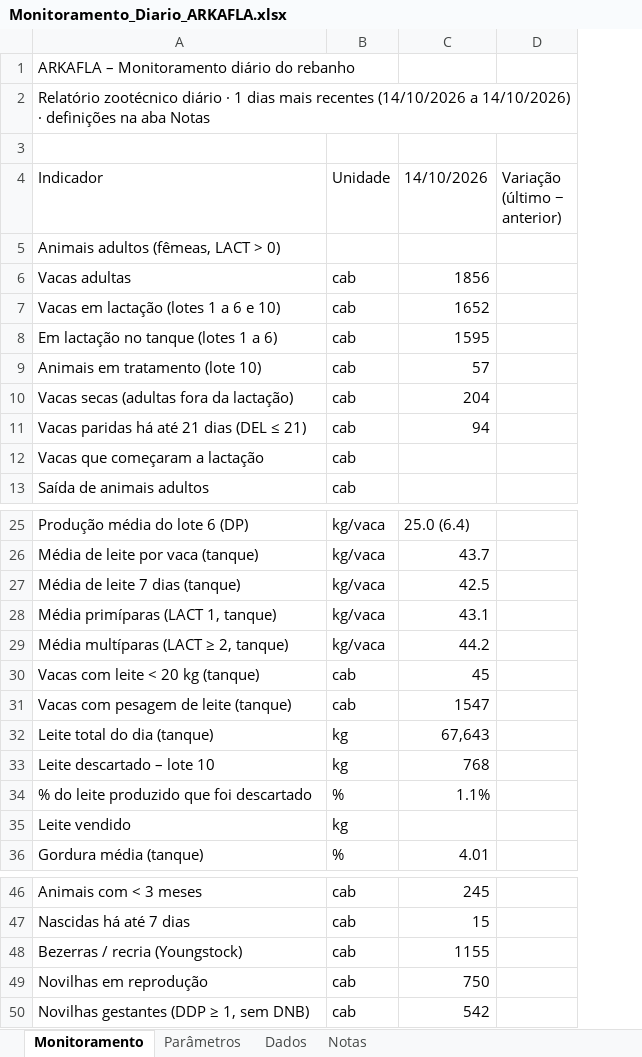
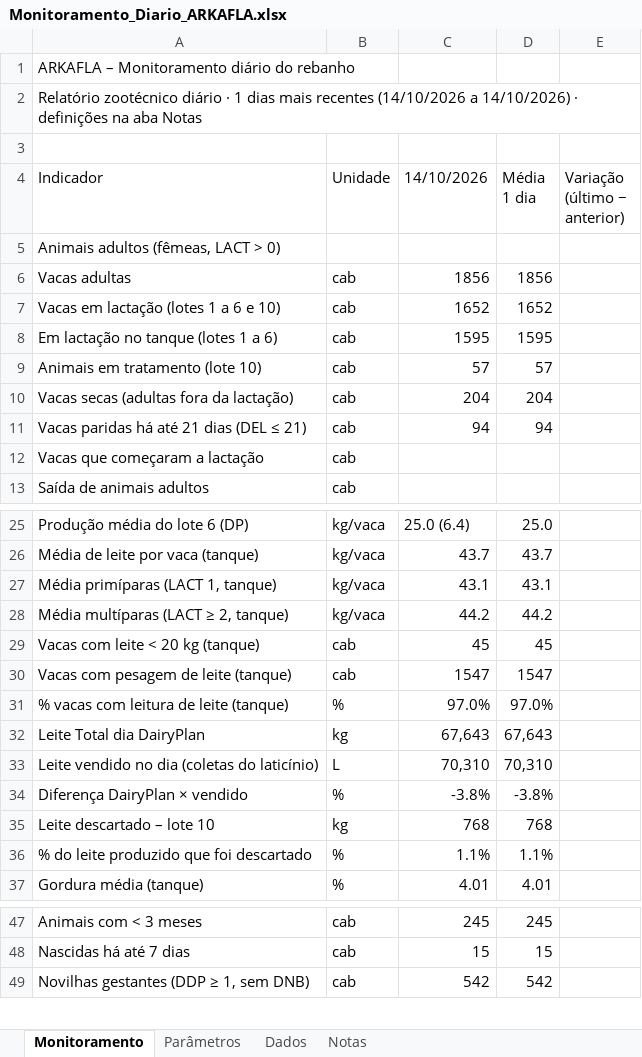
Before and after one commit to helem130516-ux/arkafla, an Excel workbook: monitoramento/Monitoramento_Diario_ARKAFLA.xlsx, sheet Monitoramento, drawn as a sheet; only a part is shown, gaps mark what is left out; values as stored, in another font and other column widths than the file's, no cell formats; conditional formats not drawn; removed rows and columns are numbered as before the commit, all else as after; the diff names each change by its address in the sheet, - before the commit and + after, or states it on an @@ line.

```diff
--- a/monitoramento/Monitoramento_Diario_ARKAFLA.xlsx (sheet Monitoramento)
+++ b/monitoramento/Monitoramento_Diario_ARKAFLA.xlsx (sheet Monitoramento)
+column D (Média 1 dia), rows 6-11: 1856 | 1652 | 1595 | 57 | 204 | 94; rows 25-30: 25.0 | 43.7 | 43.1 | 44.2 | 45 | 1547; row 32: 67,643; rows 35-37: 768 | 1.1% | 4.01; rows 47-49: 245 | 15 | 542
-row 27: Média de leite 7 dias (tanque) | kg/vaca | 42.5
+row 31: % vacas com leitura de leite (tanque) | % | 97.0% | 97.0%
-A32 (Indicador): Leite total do dia (tanque)
+A32 (Indicador): Leite Total dia DairyPlan
+row 33: Leite vendido no dia (coletas do laticínio) | L | 70,310 | 70,310
+row 34: Diferença DairyPlan × vendido | % | -3.8% | -3.8%
-row 35: Leite vendido | kg
-row 48: Bezerras / recria (Youngstock) | cab | 1155
-row 49: Novilhas em reprodução | cab | 750
```
Also changed, not shown: sheet Notas, cell formats, 7 other files.
